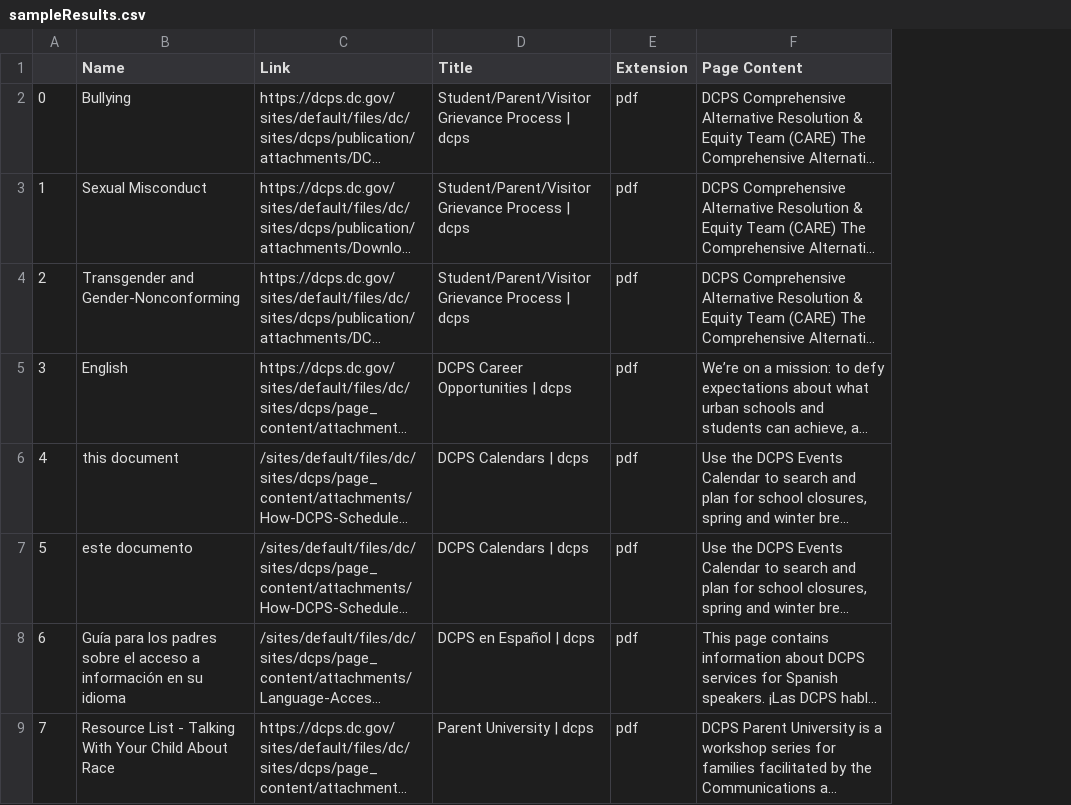
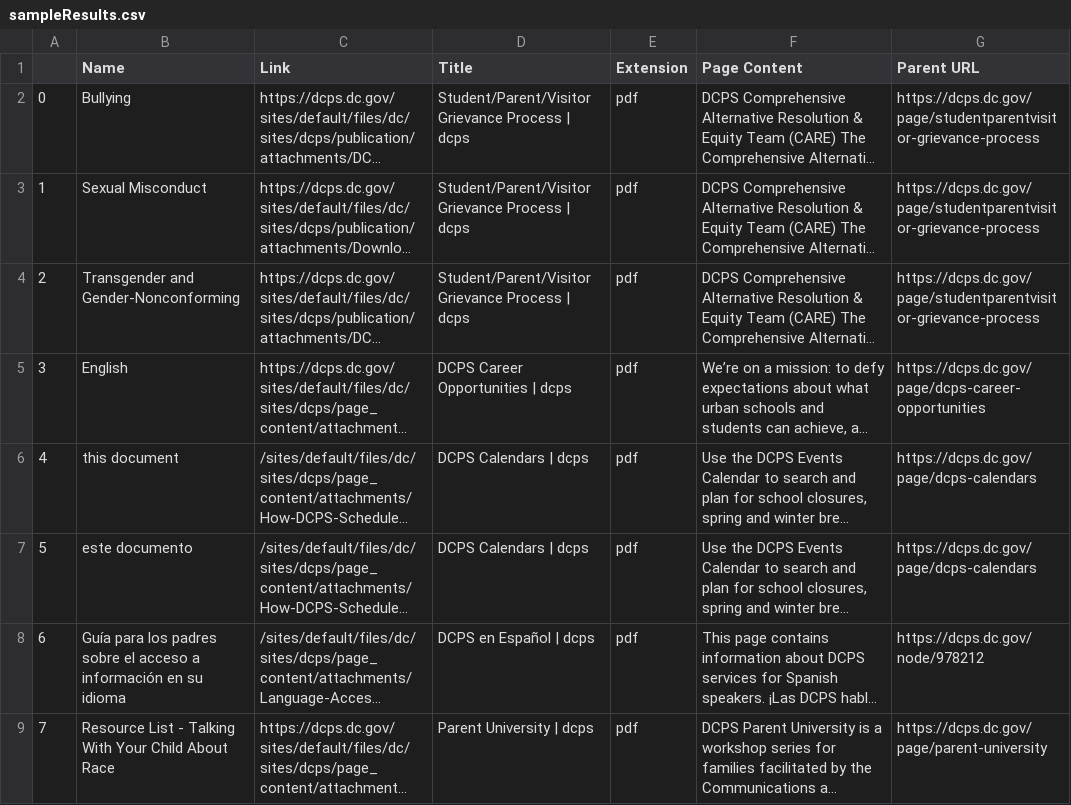
Before and after one commit to abigailhaddad/dc_data_store, a CSV file: sampleResults.csv, drawn as a sheet; only a part is shown; long unchanged cells end in …; the diff names each change by its address in the sheet, - before the commit and + after, or states it on an @@ line.

Commit message:
with parent urls added to the csv

```diff
--- a/sampleResults.csv
+++ b/sampleResults.csv
+column G (Parent URL), rows 2-9: https://dcps.dc.gov/page/studentparentvisitor-grievance-process | https://dcps.dc.gov/page/studentparentvisitor-grievance-process | https://dcps.dc.gov/page/studentparentvisitor-grievance-process | https://dcps.dc.gov/page/dcps-career-opportunities | https://dcps.dc.gov/page/dcps-calendars | https://dcps.dc.gov/page/dcps-calendars | https://dcps.dc.gov/node/978212 | https://dcps.dc.gov/page/parent-university
```
